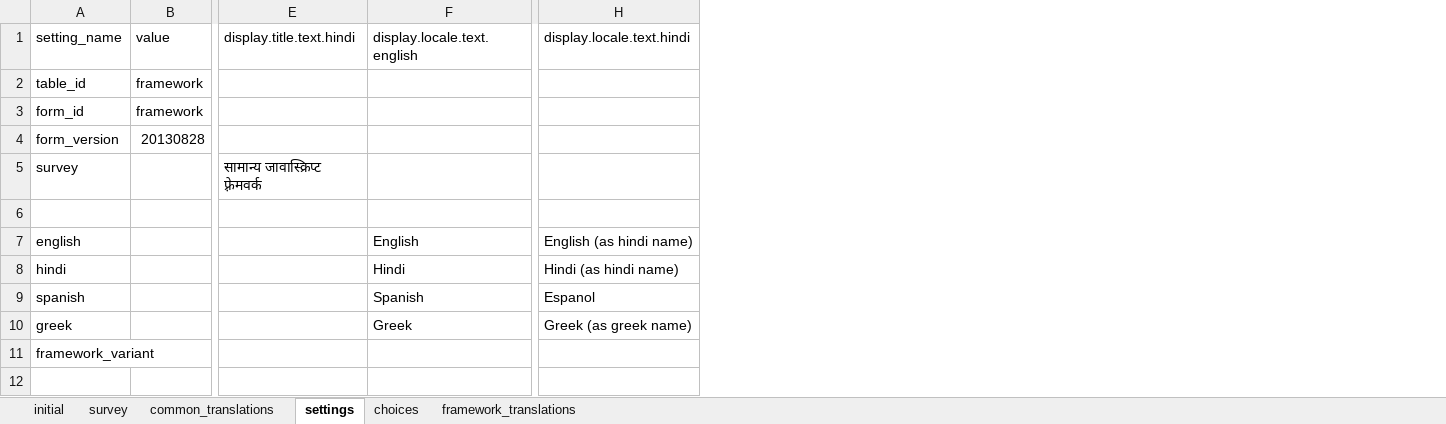
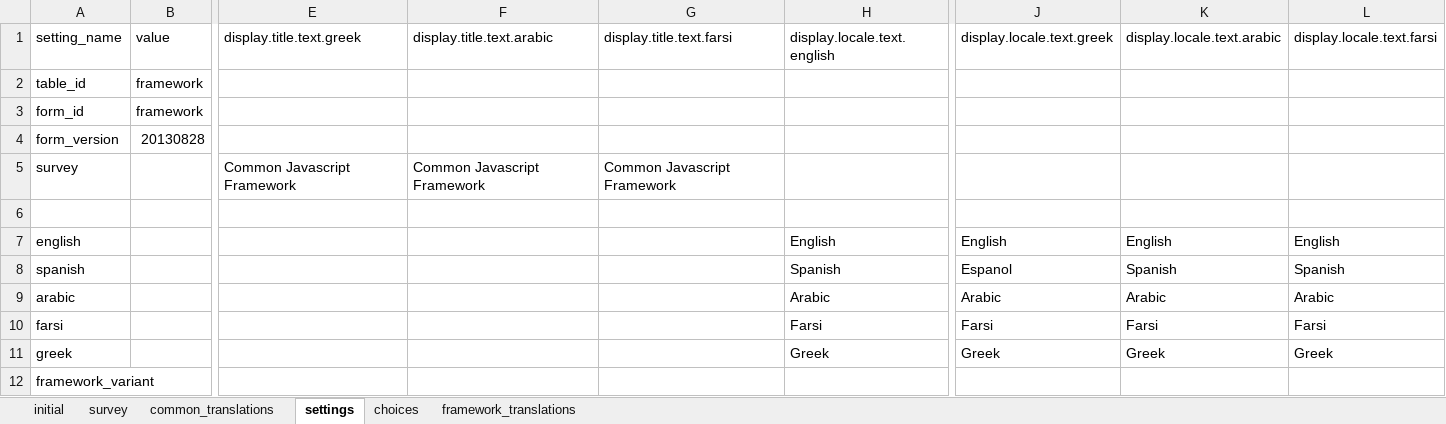
Before and after one commit to odk-x/app-designer, an Excel workbook: appGreece/config/assets/framework/forms/framework/framework.xlsx, sheet settings, drawn as a sheet; only a part is shown, gaps mark what is left out; values as stored, in another font and other column widths than the file's, no borders; removed rows and columns are numbered as before the commit, all else as after; rows hold the shown columns only; the diff names each change by its address in the sheet, - before the commit and + after, or states it on an @@ line.

```diff
--- a/appGreece/config/assets/framework/forms/framework/framework.xlsx (sheet settings)
+++ b/appGreece/config/assets/framework/forms/framework/framework.xlsx (sheet settings)
-column E, rows 1-5: display.title.text.hindi |  |  |  | सामान्य जावास्क्रिप्ट फ़्रेमवर्क
+column E, rows 1-5: display.title.text.greek |  |  |  | Common Javascript Framework
+column F, rows 1-5: display.title.text.arabic |  |  |  | Common Javascript Framework
+column G, rows 1-5: display.title.text.farsi |  |  |  | Common Javascript Framework
-column H, rows 1-7: display.locale.text.hindi |  |  |  |  |  | English (as hindi name); rows 9-10: Espanol | Greek (as greek name)
+column J, rows 1-8: display.locale.text.greek |  |  |  |  |  | English | Espanol; row 11: Greek
+column K, rows 1-8: display.locale.text.arabic |  |  |  |  |  | English | Spanish; row 11: Greek
+column L, rows 1-8: display.locale.text.farsi |  |  |  |  |  | English | Spanish; row 11: Greek
-row 8: hindi |  |  | Hindi | Hindi (as hindi name)
+row 9: arabic |  |  |  |  | Arabic | Arabic | Arabic | Arabic
+row 10: farsi |  |  |  |  | Farsi | Farsi | Farsi | Farsi
```
Also changed, not shown: sheet common_translations, sheet framework_translations, appGreece/config/tables/authorizations/forms/authorizations/authorizations.xlsx, appGreece/config/tables/deliveries/forms/deliveries/deliveries.xlsx, 34 other files.
